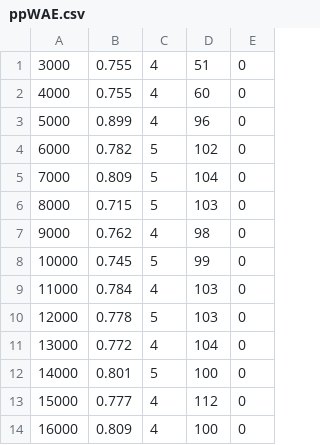
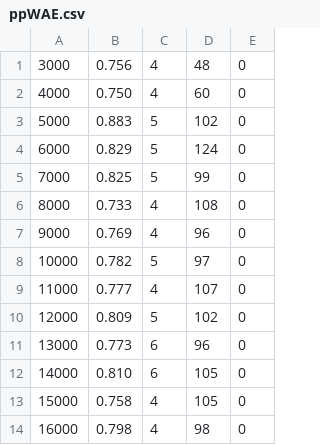
Before and after one commit to w4k2/stream-learn, a CSV file: ppWAE.csv, drawn as a sheet; only a part is shown; the diff covers the shown part only.

```diff
--- a/ppWAE.csv
+++ b/ppWAE.csv
@@ -1,14 +1,14 @@
-3000,0.755,4,51,0
-4000,0.755,4,60,0
-5000,0.899,4,96,0
-6000,0.782,5,102,0
-7000,0.809,5,104,0
-8000,0.715,5,103,0
-9000,0.762,4,98,0
-10000,0.745,5,99,0
-11000,0.784,4,103,0
-12000,0.778,5,103,0
-13000,0.772,4,104,0
-14000,0.801,5,100,0
-15000,0.777,4,112,0
-16000,0.809,4,100,0
+3000,0.756,4,48,0
+4000,0.750,4,60,0
+5000,0.883,5,102,0
+6000,0.829,5,124,0
+7000,0.825,5,99,0
+8000,0.733,4,108,0
+9000,0.769,4,96,0
+10000,0.782,5,97,0
+11000,0.777,4,107,0
+12000,0.809,5,102,0
+13000,0.773,6,96,0
+14000,0.810,6,105,0
+15000,0.758,4,105,0
+16000,0.798,4,98,0
```
Also changed, not shown: 11 edited cells elsewhere in this file, 4 other files.
